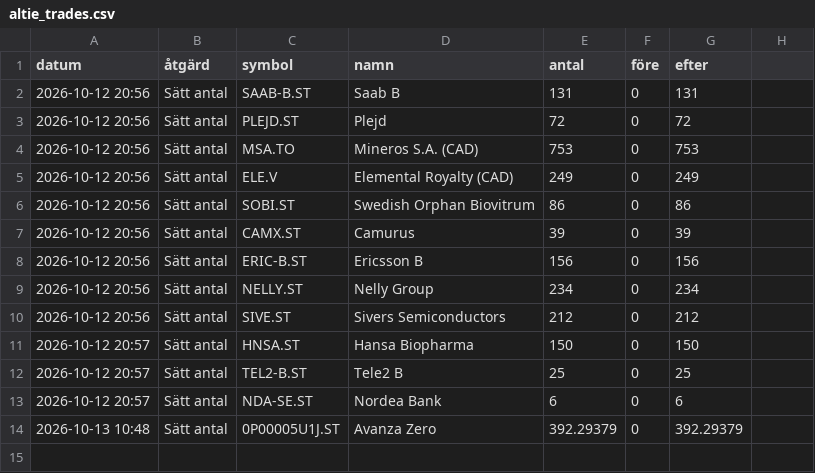
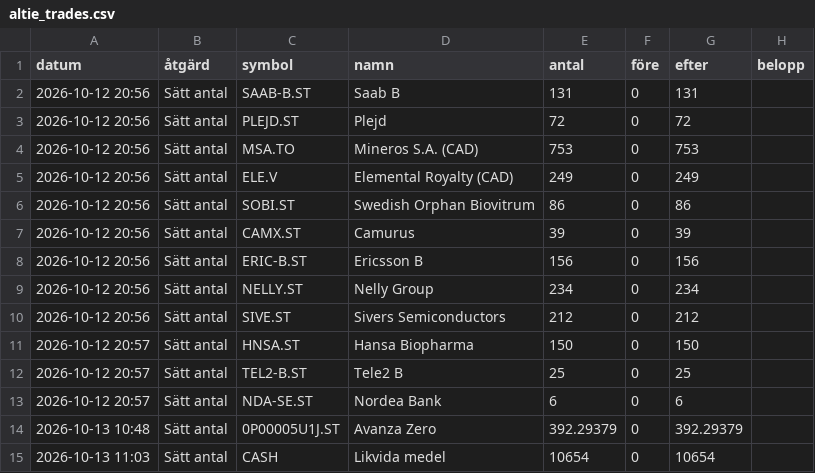
Before and after one commit to n8skz87brk-ux/portfolio_app, a CSV file: altie_trades.csv, drawn as a sheet; the diff names each change by its address in the sheet, - before the commit and + after, or states it on an @@ line.

```diff
--- a/altie_trades.csv
+++ b/altie_trades.csv
-H1: (empty)
+H1: belopp
+row 15: 2026-10-13 11:03 | Sätt antal | CASH | Likvida medel | 10654 | 0 | 10654
```
Also changed, not shown: 1 other file.
